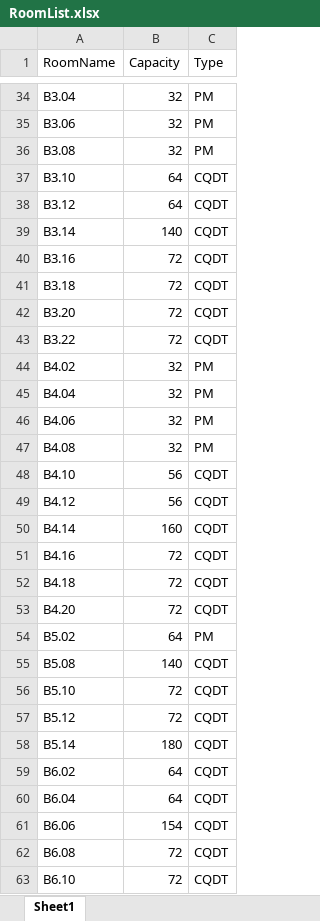
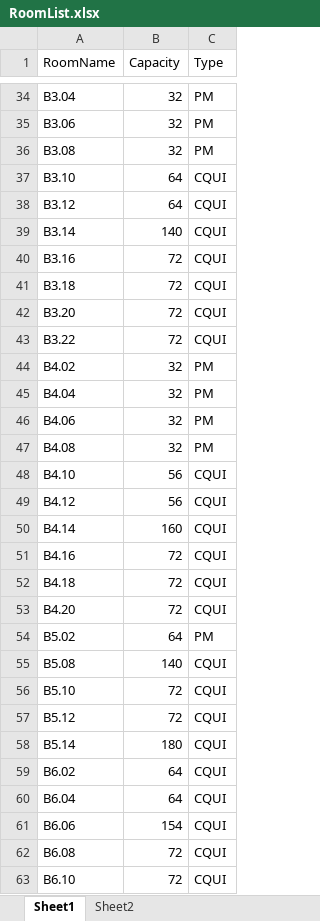
Before and after one commit to locth/Timetabling, an Excel workbook: RoomList.xlsx, sheet Sheet1, drawn as a sheet; only a part is shown, gaps mark what is left out; values as stored, in another font and other column widths than the file's, no borders; the diff covers the shown part only; the diff names each change by its address in the sheet, - before the commit and + after, or states it on an @@ line.

```diff
--- a/RoomList.xlsx (sheet Sheet1)
+++ b/RoomList.xlsx (sheet Sheet1)
+sheet tab: Sheet2
-C37:C43 (Type): CQDT
+C37:C43 (Type): CQUI
-C48:C53 (Type): CQDT
+C48:C53 (Type): CQUI
-C55:C63 (Type): CQDT
+C55:C63 (Type): CQUI
```
Also changed, not shown: 30 edited cells elsewhere in this sheet, Input.xlsx.
